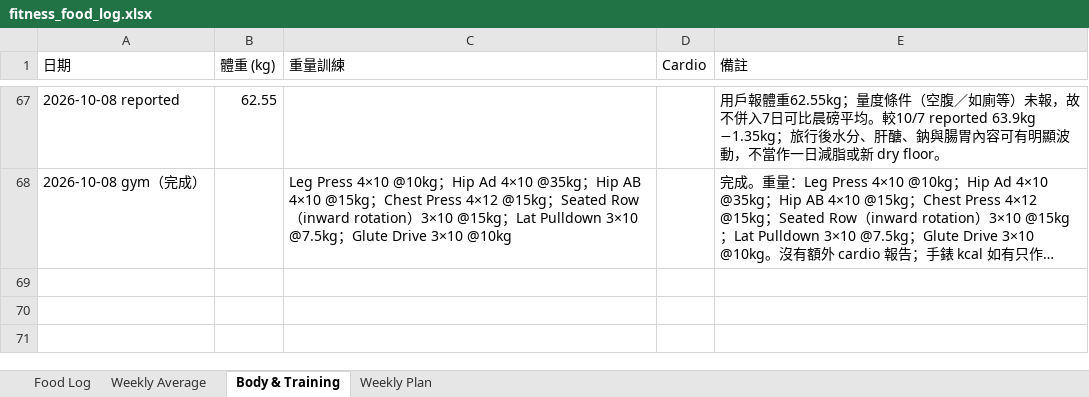
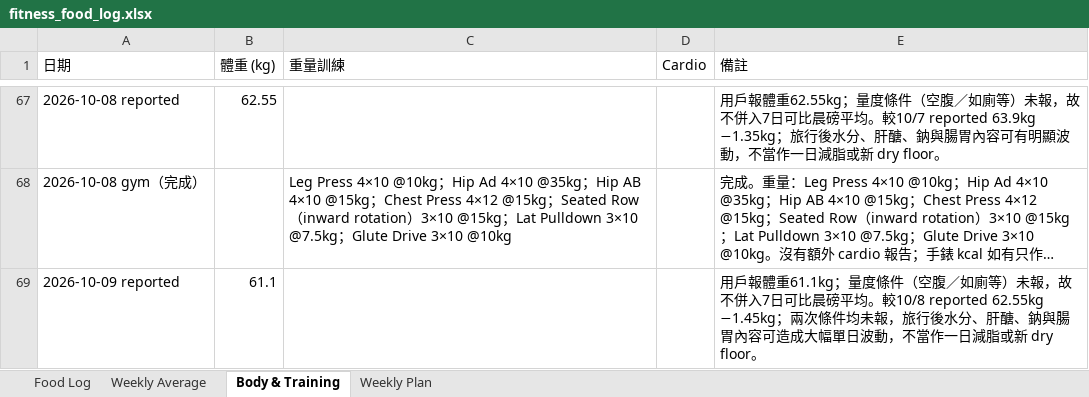
Before and after one commit to buzz-knittinpix/melodycheng622-cmyk.github.io, an Excel workbook: data/fitness_food_log.xlsx, sheet Body & Training, drawn as a sheet; only a part is shown, gaps mark what is left out; long unchanged cells end in …; values as stored, in another font and other column widths than the file's, no borders; the diff names each change by its address in the sheet, - before the commit and + after, or states it on an @@ line.

```diff
--- a/data/fitness_food_log.xlsx (sheet Body & Training)
+++ b/data/fitness_food_log.xlsx (sheet Body & Training)
+row 69: 2026-10-09 reported | 61.1 |  |  | 用戶報體重61.1kg；量度條件（空腹／如廁等）未報，故不併入7日可比晨磅平均。較10/8 reported 62.55kg −1.45kg；兩次條件均未報，旅行後水分、肝醣、鈉與腸胃內容可造成大幅單日波動，不當作一日減脂或新 dry floor。
```
Also changed, not shown: sheet Food Log, sheet Weekly Average, 4 other files.
